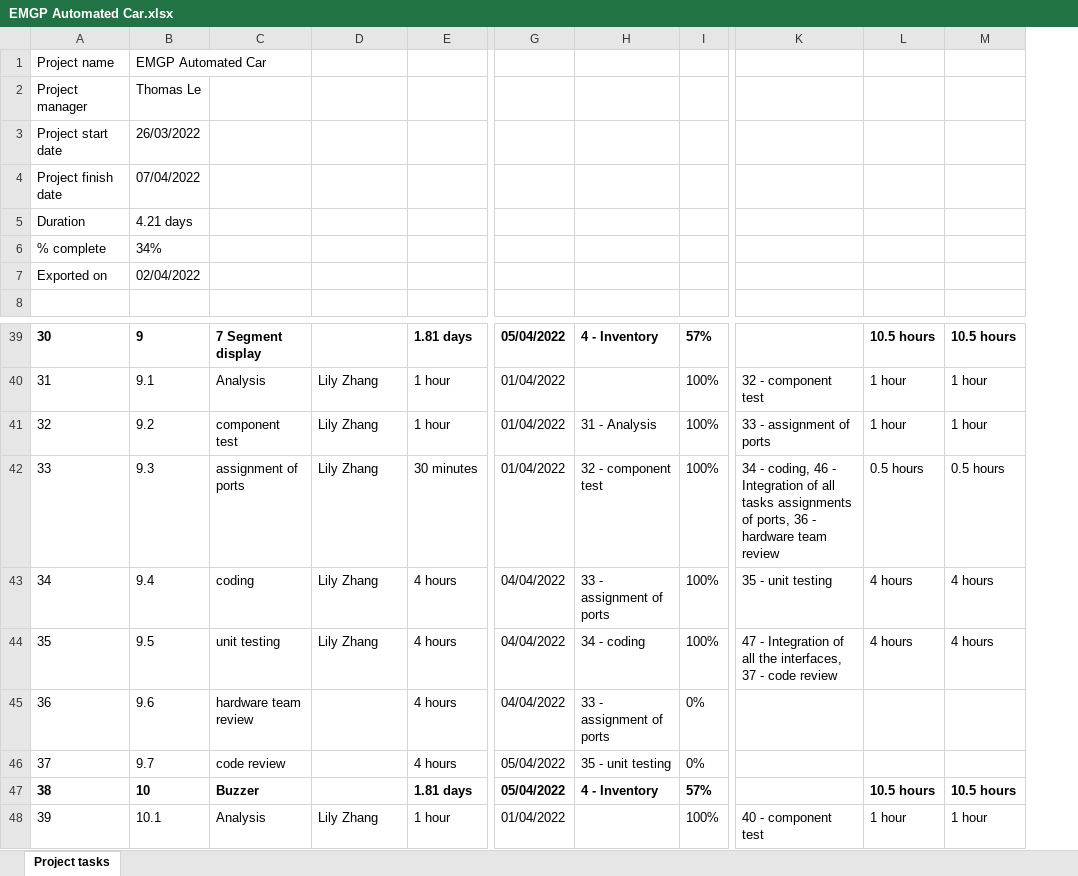
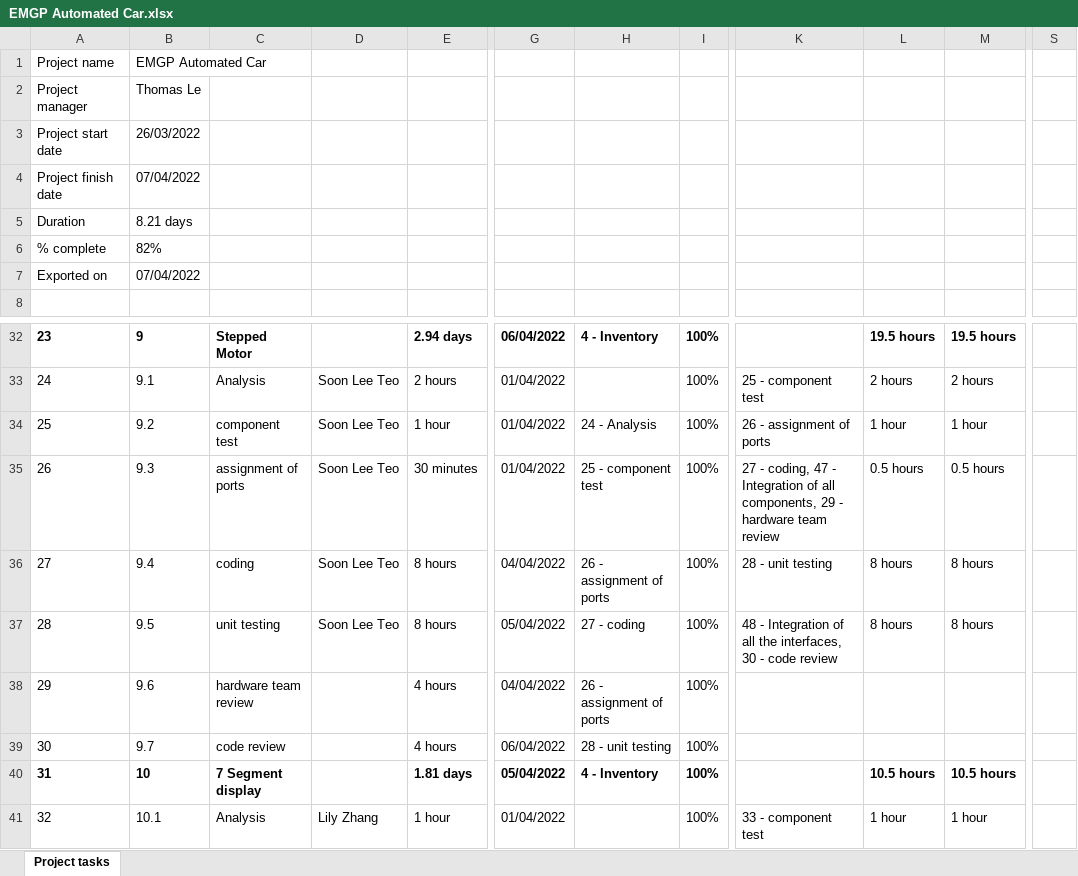
Before and after one commit to lethomas1975/emgp, an Excel workbook: TaskLists/EMGP Automated Car.xlsx, sheet Project tasks, drawn as a sheet; only a part is shown, gaps mark what is left out; values as stored, in another font and other column widths than the file's, no borders; removed rows and columns are numbered as before the commit, all else as after; the diff covers the shown part only; the diff names each change by its address in the sheet, - before the commit and + after, or states it on an @@ line.

```diff
--- a/TaskLists/EMGP Automated Car.xlsx (sheet Project tasks)
+++ b/TaskLists/EMGP Automated Car.xlsx (sheet Project tasks)
-column H, rows 39-47: 4 - Inventory |  | 31 - Analysis | 32 - component test | 33 - assignment of ports | 34 - coding | 33 - assignment of ports | 35 - unit testing | 4 - Inventory
+column H, rows 32-40: 4 - Inventory |  | 24 - Analysis | 25 - component test | 26 - assignment of ports | 27 - coding | 26 - assignment of ports | 28 - unit testing | 4 - Inventory
-column K, rows 40-48: 32 - component test | 33 - assignment of ports | 34 - coding, 46 - Integration of all tasks assignments of ports, 36 - hardware team review | 35 - unit testing | 47 - Integration of all the interfaces, 37 - code review |  |  |  | 40 - component test
+column K, rows 33-41: 25 - component test | 26 - assignment of ports | 27 - coding, 47 - Integration of all components, 29 - hardware team review | 28 - unit testing | 48 - Integration of all the interfaces, 30 - code review |  |  |  | 33 - component test
+column S, empty
-B5: 4.21 days
+B5: 8.21 days
-B6: 34%
+B6: 82%
-B7: 02/04/2022
+B7: 07/04/2022
@@ column A renumbered between rows 16 and 48 @@
-C32: 7 Segment display
+C32: Stepped Motor
-E32: 1.81 days
+E32: 2.94 days
-G32: 05/04/2022
+G32: 06/04/2022
-I32: 57%
+I32: 100%
-L32: 10.5 hours
+L32: 19.5 hours
-M32: 10.5 hours
+M32: 19.5 hours
-D33:D37: Lily Zhang
+D33:D37: Soon Lee Teo
-E33: 1 hour
+E33: 2 hours
-L33: 1 hour
+L33: 2 hours
-M33: 1 hour
+M33: 2 hours
-E36:E37: 4 hours
+E36:E37: 8 hours
-L36:L37: 4 hours
+L36:L37: 8 hours
-M36:M37: 4 hours
+M36:M37: 8 hours
-G37: 04/04/2022
+G37: 05/04/2022
-I38:I39: 0%
+I38:I39: 100%
-G39: 05/04/2022
+G39: 06/04/2022
-C40: Buzzer
+C40: 7 Segment display
-I40: 57%
+I40: 100%
```
Also changed, not shown: 9 added rows, 7 removed rows, 90 edited cells and cell formats elsewhere in this sheet, 1 other file.
